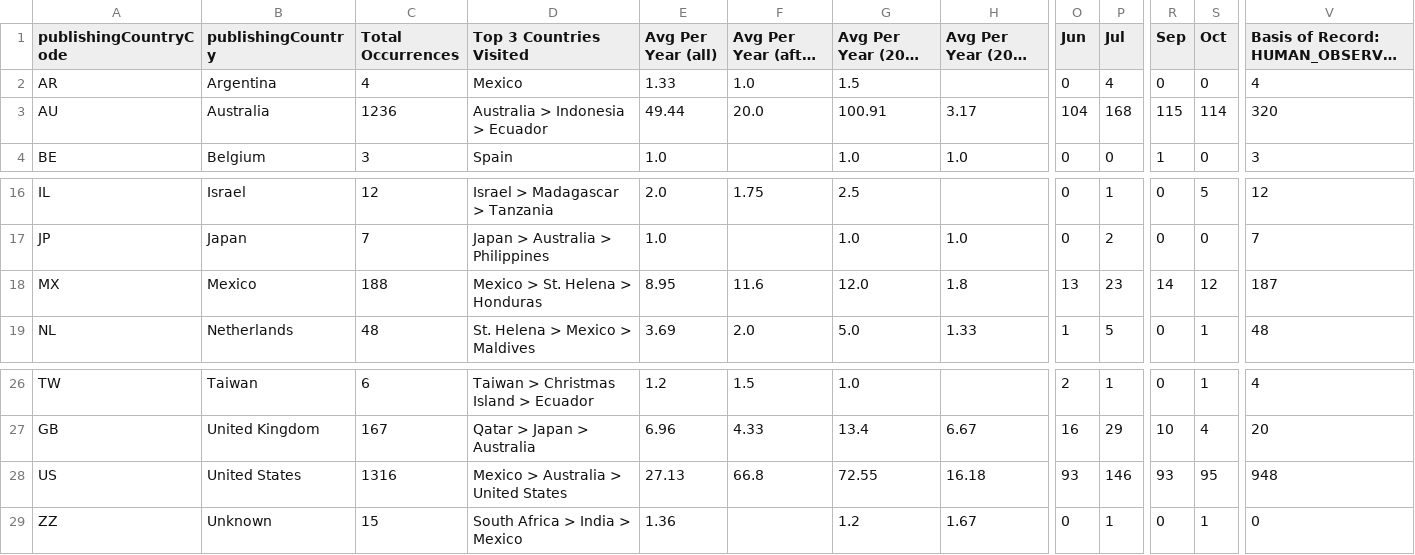
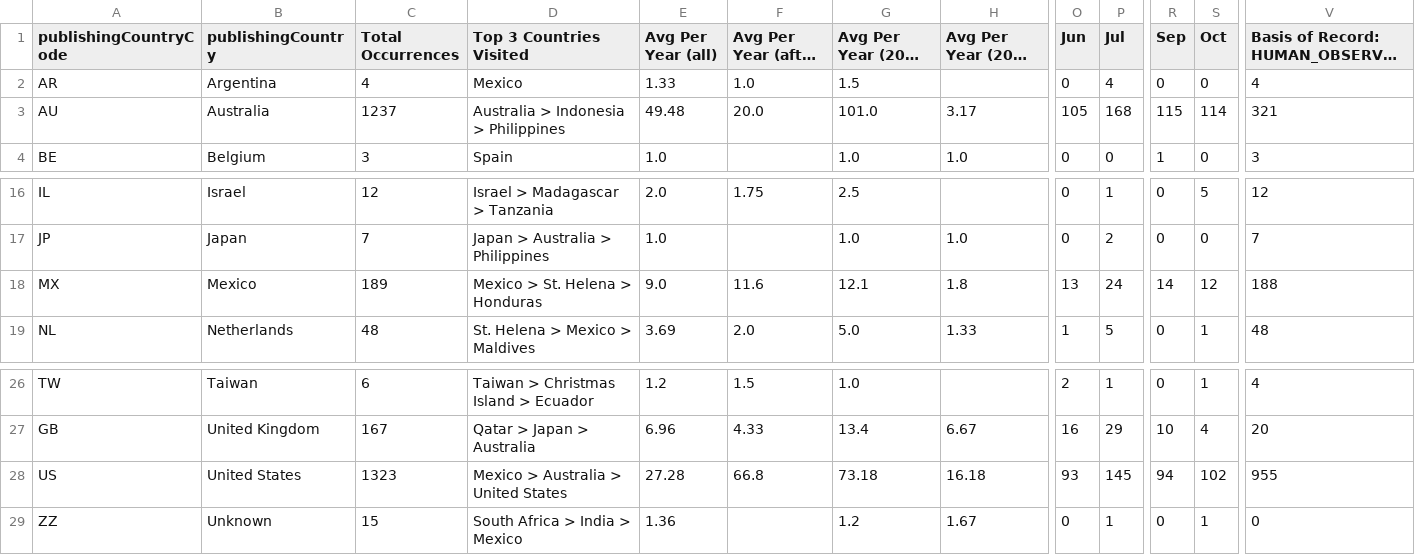
Before and after one commit to aadriien/whale-shark-site, a CSV file: outputs/gbif_publishingCountry_stats.csv, drawn as a sheet; only a part is shown, gaps mark what is left out; long unchanged cells end in …; the diff names each change by its address in the sheet, - before the commit and + after, or states it on an @@ line.

Commit message:
Reran data exports to reflect changes (new entries available + cleaning changes)

```diff
--- a/outputs/gbif_publishingCountry_stats.csv
+++ b/outputs/gbif_publishingCountry_stats.csv
-C3 (Total Occurrences): 1236
+C3 (Total Occurrences): 1237
-D3 (Top 3 Countries Visited): Australia > Indonesia > Ecuador
+D3 (Top 3 Countries Visited): Australia > Indonesia > Philippines
-E3 (Avg Per Year (all)): 49.44
+E3 (Avg Per Year (all)): 49.48
-G3 (Avg Per Year (2010 - 2020)): 100.91
+G3 (Avg Per Year (2010 - 2020)): 101.0
-O3 (Jun): 104
+O3 (Jun): 105
-V3: 320
+V3: 321
-C18 (Total Occurrences): 188
+C18 (Total Occurrences): 189
-E18 (Avg Per Year (all)): 8.95
+E18 (Avg Per Year (all)): 9.0
-G18 (Avg Per Year (2010 - 2020)): 12.0
+G18 (Avg Per Year (2010 - 2020)): 12.1
-P18 (Jul): 23
+P18 (Jul): 24
-V18: 187
+V18: 188
-C28 (Total Occurrences): 1316
+C28 (Total Occurrences): 1323
-E28 (Avg Per Year (all)): 27.13
+E28 (Avg Per Year (all)): 27.28
-G28 (Avg Per Year (2010 - 2020)): 72.55
+G28 (Avg Per Year (2010 - 2020)): 73.18
-P28 (Jul): 146
+P28 (Jul): 145
-R28 (Sep): 93
+R28 (Sep): 94
-S28 (Oct): 95
+S28 (Oct): 102
-V28: 948
+V28: 955
```
Also changed, not shown: outputs/gbif_calendar_stats.csv, outputs/gbif_continent_stats.csv, 3 other files.
